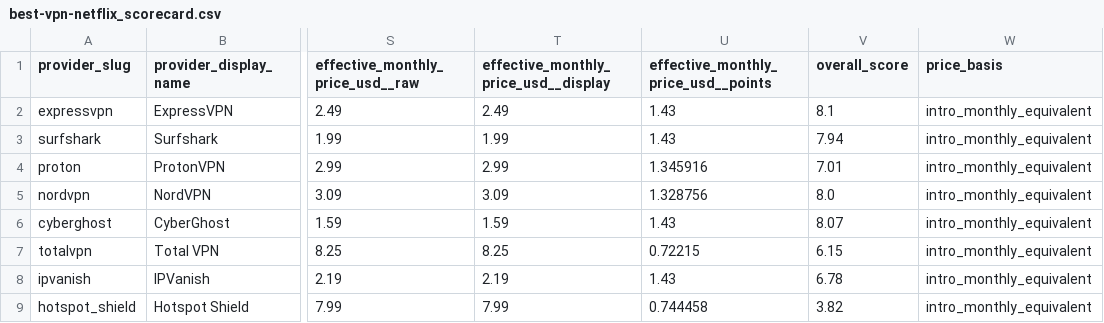
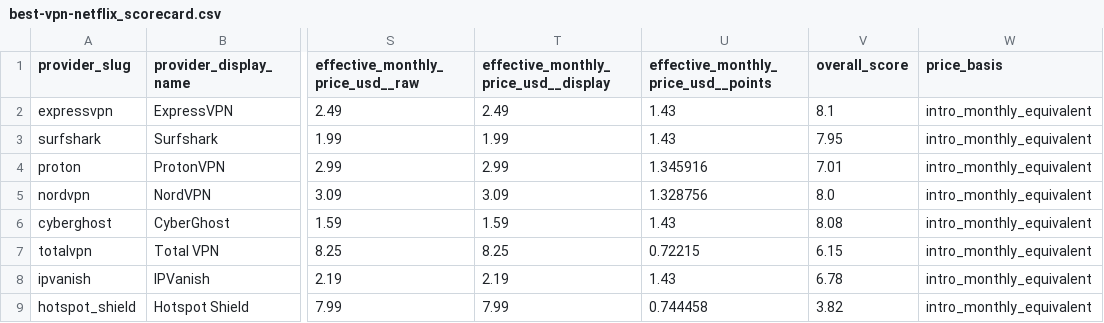
Before and after one commit to SeanMcGrathCT/comparitech-vpn-hub, a CSV file: use-cases/best-vpn-netflix_scorecard.csv, drawn as a sheet; only a part is shown, gaps mark what is left out; the diff names each change by its address in the sheet, - before the commit and + after, or states it on an @@ line.

```diff
--- a/use-cases/best-vpn-netflix_scorecard.csv
+++ b/use-cases/best-vpn-netflix_scorecard.csv
-V3 (overall_score): 7.94
+V3 (overall_score): 7.95
-V6 (overall_score): 8.07
+V6 (overall_score): 8.08
```
Also changed, not shown: Comparitech_Feature_Scores_Long.csv, Comparitech_Raw_Telemetry.csv, 4 other files.
